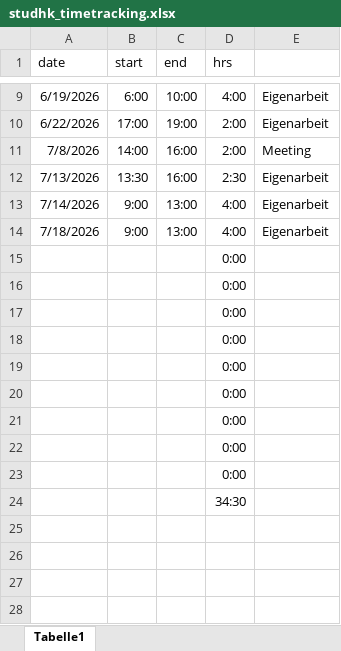
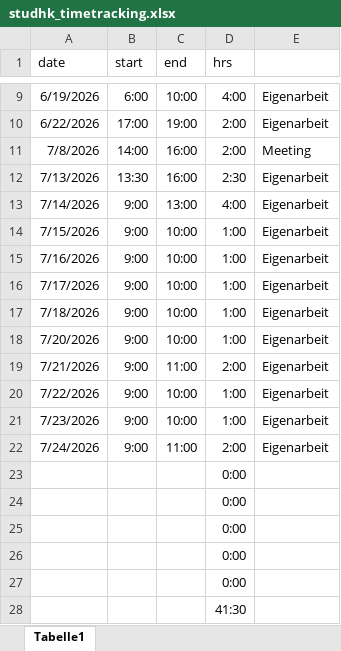
Before and after one commit to stephanform/reveald, an Excel workbook: docs/management/studhk/studhk_timetracking.xlsx, sheet Tabelle1, drawn as a sheet; only a part is shown, gaps mark what is left out; values as stored, in another font and other column widths than the file's, no borders; removed rows and columns are numbered as before the commit, all else as after; the diff names each change by its address in the sheet, - before the commit and + after, or states it on an @@ line.

```diff
--- a/docs/management/studhk/studhk_timetracking.xlsx (sheet Tabelle1)
+++ b/docs/management/studhk/studhk_timetracking.xlsx (sheet Tabelle1)
+row 14: 7/15/2026 | 9:00 | 10:00 | 1:00 | Eigenarbeit
+row 15: 7/16/2026 | 9:00 | 10:00 | 1:00 | Eigenarbeit
+row 16: 7/17/2026 | 9:00 | 10:00 | 1:00 | Eigenarbeit
-C17 (end): 13:00
+C17 (end): 10:00
-D17 (hrs): 4:00
+D17 (hrs): 1:00
+row 18: 7/20/2026 | 9:00 | 10:00 | 1:00 | Eigenarbeit
+row 19: 7/21/2026 | 9:00 | 11:00 | 2:00 | Eigenarbeit
+row 20: 7/22/2026 | 9:00 | 10:00 | 1:00 | Eigenarbeit
+row 21: 7/23/2026 | 9:00 | 10:00 | 1:00 | Eigenarbeit
+row 22: 7/24/2026 | 9:00 | 11:00 | 2:00 | Eigenarbeit
-D28 (hrs): 0:00
+D28 (hrs): 41:30
-row 21:  |  |  | 0:00
-row 22:  |  |  | 0:00
-row 23:  |  |  | 0:00
-row 24:  |  |  | 34:30
```
Also changed, not shown: formulas that keep their value, 1 other file.
